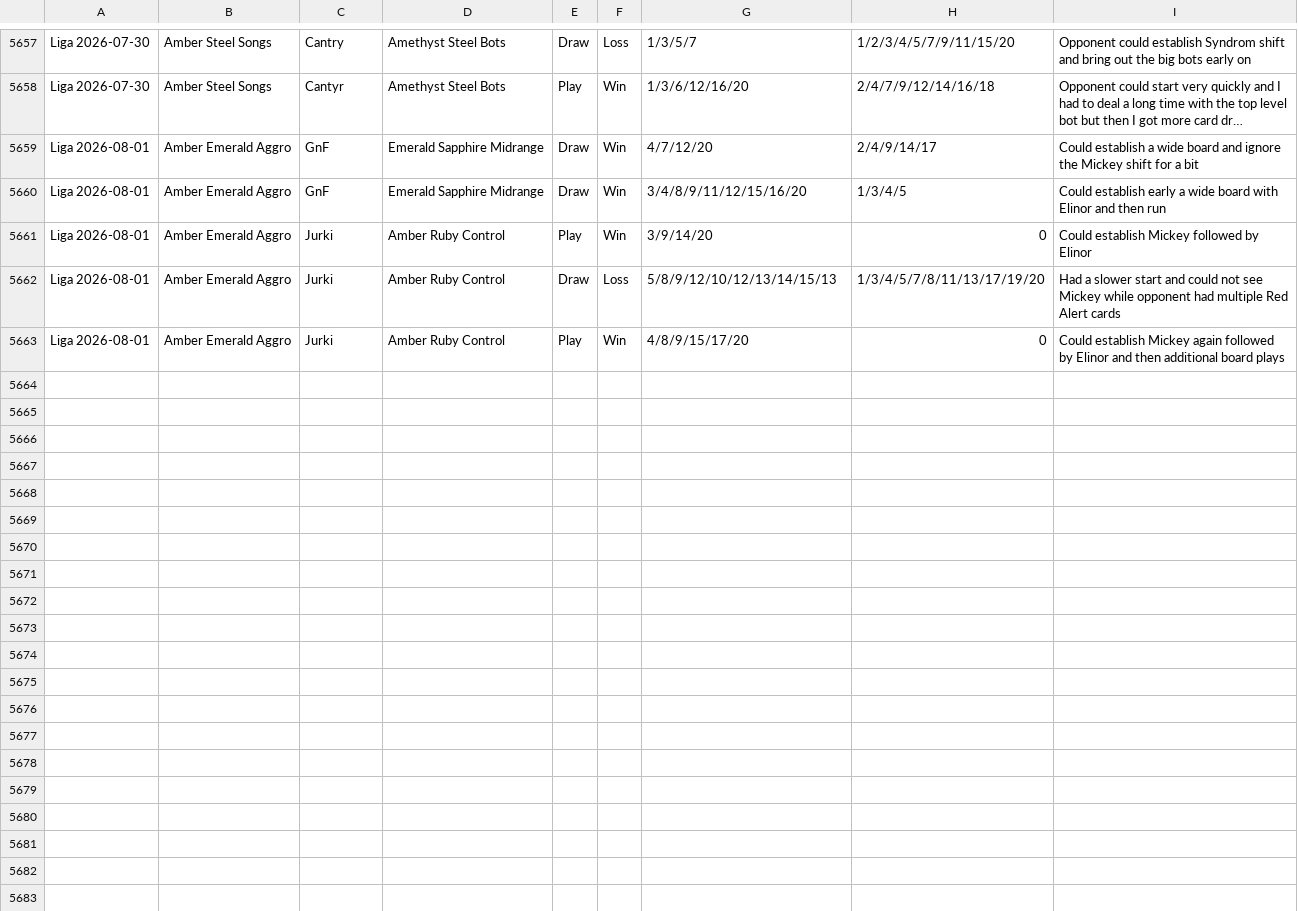
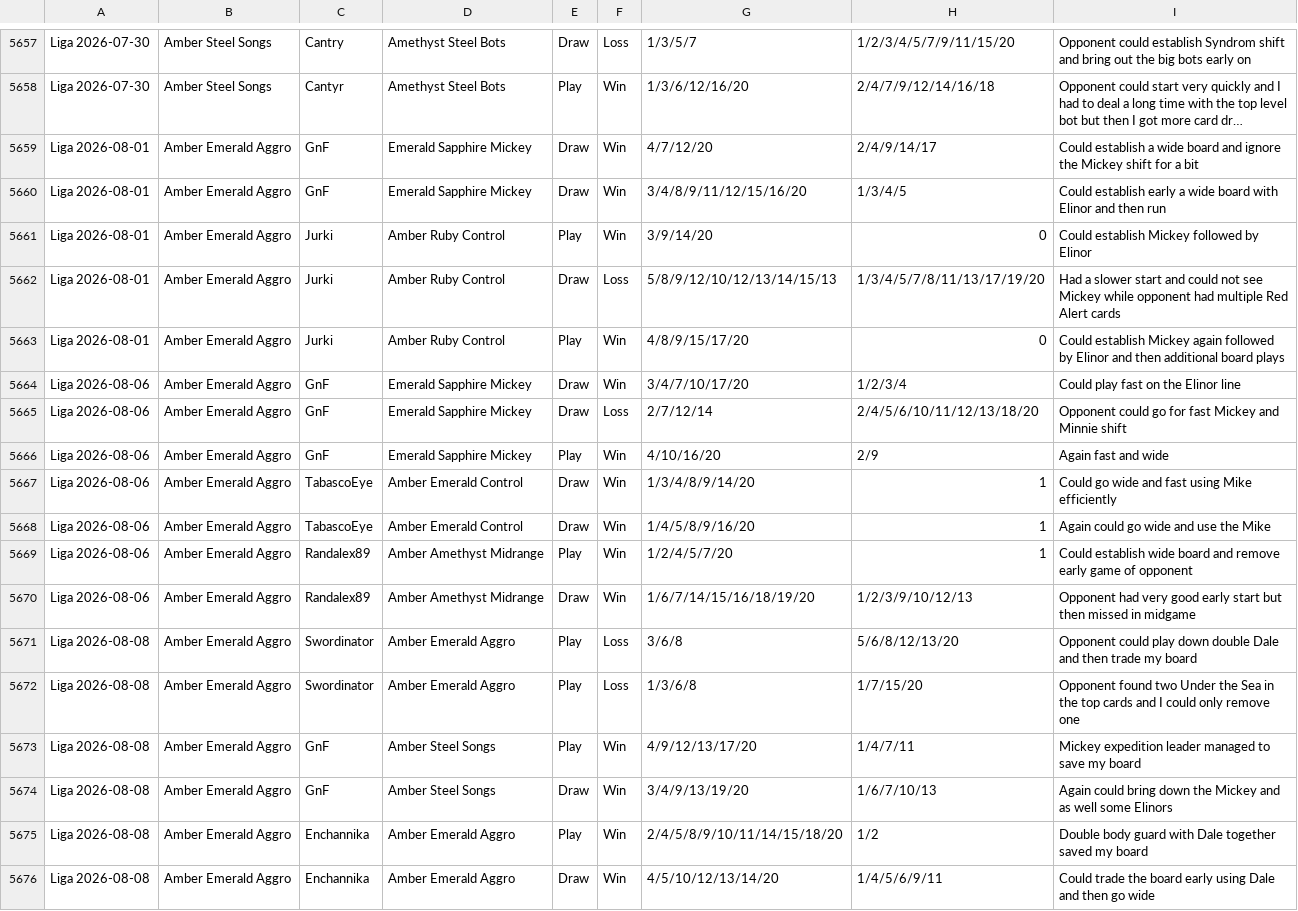
Before and after one commit to shinobi64/lorcana, a CSV file: results/results.csv, drawn as a sheet; only a part is shown, gaps mark what is left out; long unchanged cells end in …; the diff names each change by its address in the sheet, - before the commit and + after, or states it on an @@ line.

Commit message:
data: liga 2026-08-08

```diff
--- a/results/results.csv
+++ b/results/results.csv
-D5659:D5660: Emerald Sapphire Midrange
+D5659:D5660: Emerald Sapphire Mickey
+row 5664: Liga 2026-08-06 | Amber Emerald Aggro | GnF | Emerald Sapphire Mickey | Draw | Win | 3/4/7/10/17/20 | 1/2/3/4 | Could play fast on the Elinor line
+row 5665: Liga 2026-08-06 | Amber Emerald Aggro | GnF | Emerald Sapphire Mickey | Draw | Loss | 2/7/12/14 | 2/4/5/6/10/11/12/13/18/20 | Opponent could go for fast Mickey and Minnie shift
+row 5666: Liga 2026-08-06 | Amber Emerald Aggro | GnF | Emerald Sapphire Mickey | Play | Win | 4/10/16/20 | 2/9 | Again fast and wide
+row 5667: Liga 2026-08-06 | Amber Emerald Aggro | TabascoEye | Amber Emerald Control | Draw | Win | 1/3/4/8/9/14/20 | 1 | Could go wide and fast using Mike efficiently
+row 5668: Liga 2026-08-06 | Amber Emerald Aggro | TabascoEye | Amber Emerald Control | Draw | Win | 1/4/5/8/9/16/20 | 1 | Again could go wide and use the Mike
+row 5669: Liga 2026-08-06 | Amber Emerald Aggro | Randalex89 | Amber Amethyst Midrange | Play | Win | 1/2/4/5/7/20 | 1 | Could establish wide board and remove early game of opponent
+row 5670: Liga 2026-08-06 | Amber Emerald Aggro | Randalex89 | Amber Amethyst Midrange | Draw | Win | 1/6/7/14/15/16/18/19/20 | 1/2/3/9/10/12/13 | Opponent had very good early start but then missed in midgame
+row 5671: Liga 2026-08-08 | Amber Emerald Aggro | Swordinator | Amber Emerald Aggro | Play | Loss | 3/6/8 | 5/6/8/12/13/20 | Opponent could play down double Dale and then trade my board
+row 5672: Liga 2026-08-08 | Amber Emerald Aggro | Swordinator | Amber Emerald Aggro | Play | Loss | 1/3/6/8 | 1/7/15/20 | Opponent found two Under the Sea in the top cards and I could only remove one
+row 5673: Liga 2026-08-08 | Amber Emerald Aggro | GnF | Amber Steel Songs | Play | Win | 4/9/12/13/17/20 | 1/4/7/11 | Mickey expedition leader managed to save my board
+row 5674: Liga 2026-08-08 | Amber Emerald Aggro | GnF | Amber Steel Songs | Draw | Win | 3/4/9/13/19/20 | 1/6/7/10/13 | Again could bring down the Mickey and as well some Elinors
+row 5675: Liga 2026-08-08 | Amber Emerald Aggro | Enchannika | Amber Emerald Aggro | Play | Win | 2/4/5/8/9/10/11/14/15/18/20 | 1/2 | Double body guard with Dale together saved my board
+row 5676: Liga 2026-08-08 | Amber Emerald Aggro | Enchannika | Amber Emerald Aggro | Draw | Win | 4/5/10/12/13/14/20 | 1/4/5/6/9/11 | Could trade the board early using Dale and then go wide
```
Also changed, not shown: openings/openings.csv, results/eventdetails.csv, 5 other files.
